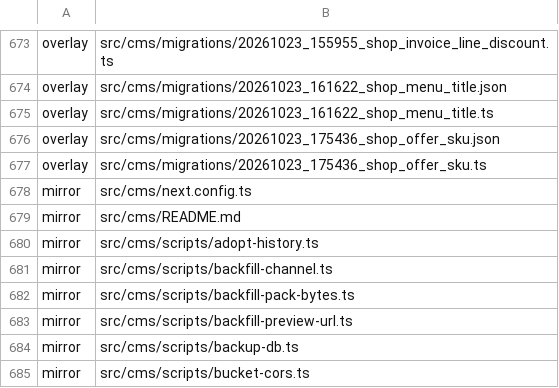
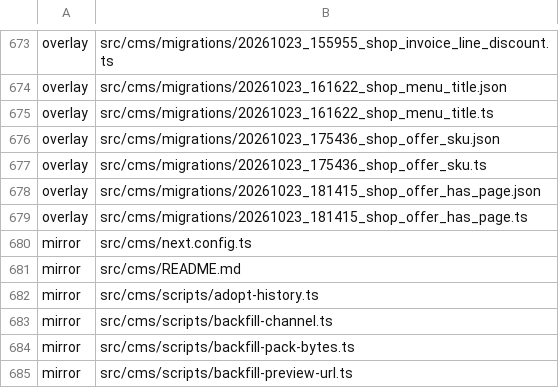
Before and after one commit to Vovanda/WebHolyGrail, a TSV file: template-registry.tsv, drawn as a sheet; only a part is shown, gaps mark what is left out; the shorter side is filled out with more unchanged rows.

Commit message:
feat(cms): флаг «Своя страница» у позиции
- Offers.hasPage, по умолчанию включён; миграция ставит его прежним позициям
- выключенный: адрес не выходит на витрину, страница позиции отвечает как несуществующая
- адрес по-прежнему заполняется из названия сам

Refs #178

```diff
--- a/template-registry.tsv
+++ b/template-registry.tsv
@@ -677,2 +677,4 @@ overlay	src/cms/migrations/20261023_175436_shop_offer_sku.json
 overlay	src/cms/migrations/20261023_175436_shop_offer_sku.ts
+overlay	src/cms/migrations/20261023_181415_shop_offer_has_page.json
+overlay	src/cms/migrations/20261023_181415_shop_offer_has_page.ts
 mirror	src/cms/next.config.ts
```
Also changed, not shown: 6 other files.
